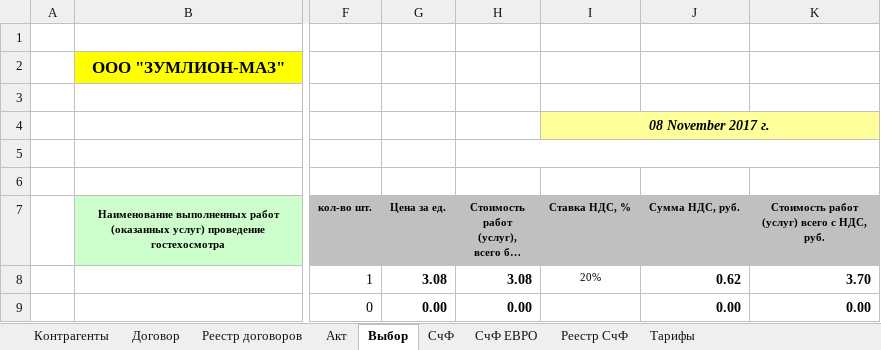
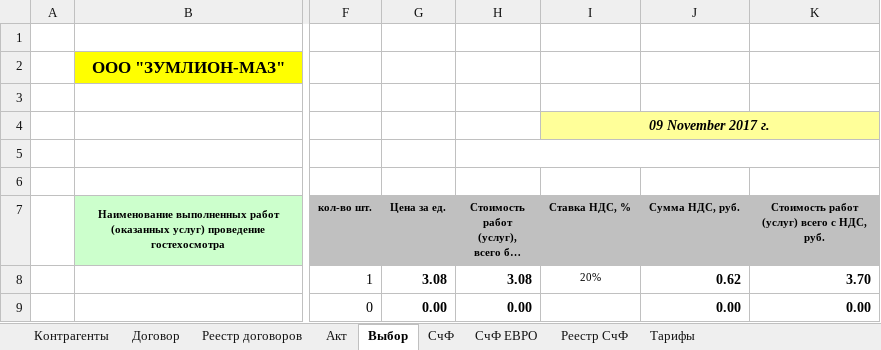
Before and after one commit to Timo1979-x/VatDS, an Excel workbook: docs/реестр договоров.xlsm, sheet Выбор, drawn as a sheet; only a part is shown, gaps mark what is left out; long unchanged cells end in …; values as stored, in another font and other column widths than the file's, no borders; charts and pictures not drawn; the diff names each change by its address in the sheet, - before the commit and + after, or states it on an @@ line.

```diff
--- a/docs/реестр договоров.xlsm (sheet Выбор)
+++ b/docs/реестр договоров.xlsm (sheet Выбор)
-I4 (Ставка НДС, %): 08 November 2017 г.
+I4 (Ставка НДС, %): 09 November 2017 г.
```
Also changed, not shown: sheet Реестр договоров, sheet СчФ ЕВРО, sheet Акт, sheet СчФ, charts or pictures, 3 other files.
